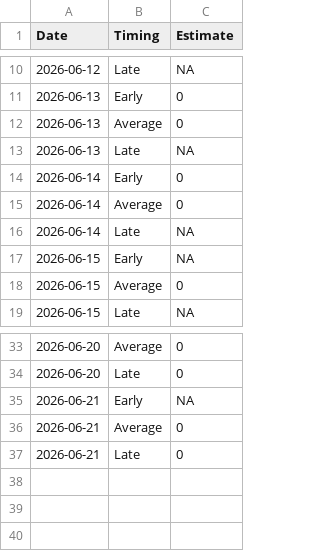
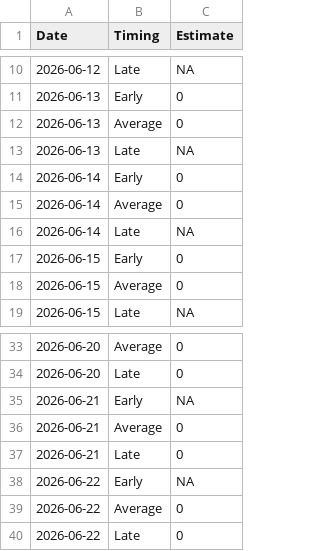
Before and after one commit to Coastland-Research/skeena-salmon-inseason-updates, a CSV file: data/current_year/Tyee model data 2026.csv, drawn as a sheet; only a part is shown, gaps mark what is left out.

```diff
--- a/data/current_year/Tyee model data 2026.csv
+++ b/data/current_year/Tyee model data 2026.csv
@@ -16,3 +16,3 @@
 2026-06-14,"Late",NA
-2026-06-15,"Early",NA
+2026-06-15,"Early",0
 2026-06-15,"Average",0
@@ -37 +37,4 @@
 2026-06-21,"Late",0
+2026-06-22,"Early",NA
+2026-06-22,"Average",0
+2026-06-22,"Late",0
```
Also changed, not shown: data/current_year/tyee data 2026.csv, 23 other files.
